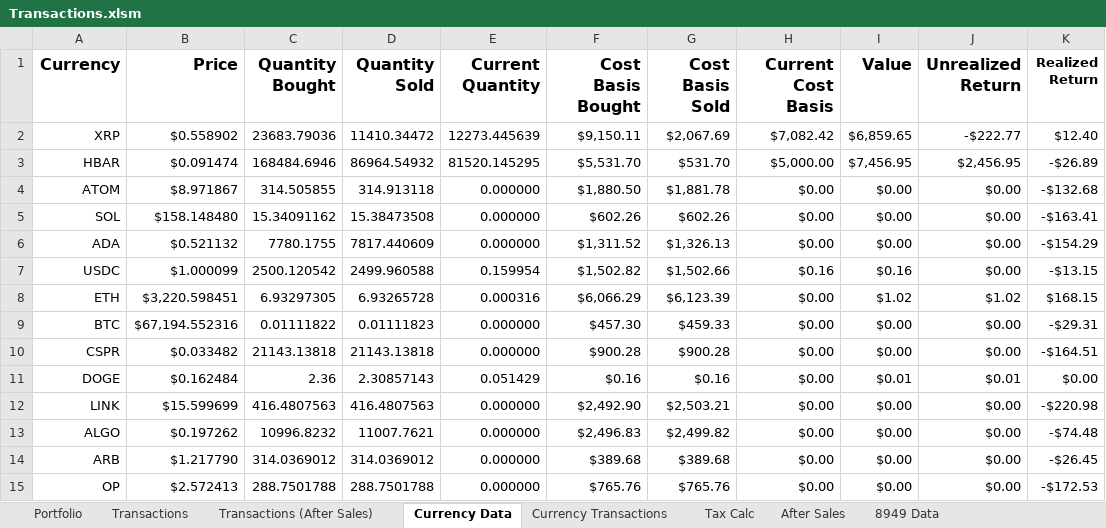
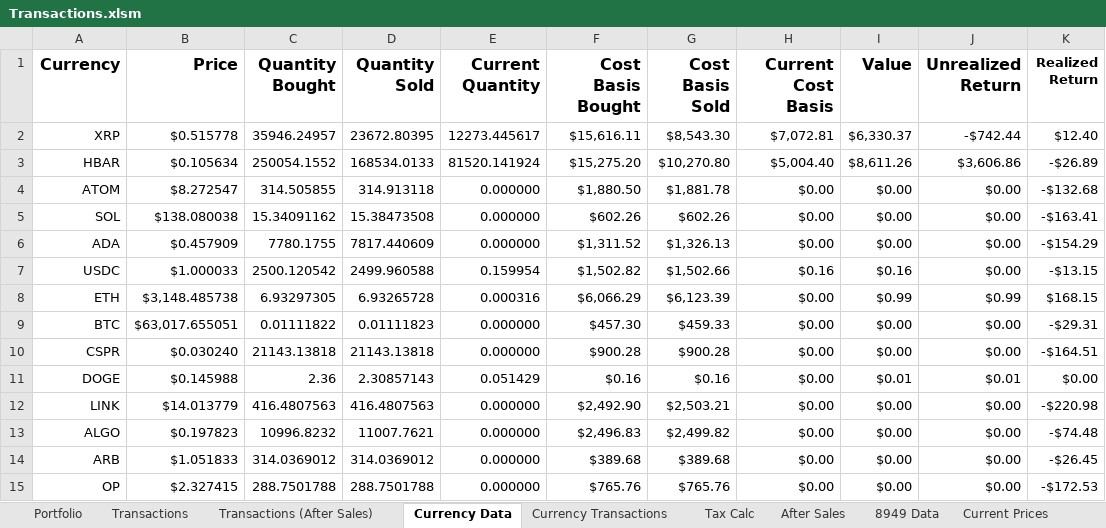
Before and after one commit to jtheriault17/crypto-excel, an Excel workbook: workbooks/Transactions.xlsm, sheet Currency Data, drawn as a sheet; only a part is shown; values as stored, in another font and other column widths than the file's, no borders; conditional formats not drawn; the diff covers the shown part only; the diff names each change by its address in the sheet, - before the commit and + after, or states it on an @@ line.

```diff
--- a/workbooks/Transactions.xlsm (sheet Currency Data)
+++ b/workbooks/Transactions.xlsm (sheet Currency Data)
@@ sheet tab unhidden: Current Prices @@
-B2 (Price): $0.558902
+B2 (Price): $0.515778
-C2 (Quantity Bought): 23683.79036
+C2 (Quantity Bought): 35946.24957
-D2 (Quantity Sold): 11410.34472
+D2 (Quantity Sold): 23672.80395
-E2 (Current Quantity): 12273.445639
+E2 (Current Quantity): 12273.445617
-F2 (Cost Basis Bought): $9,150.11
+F2 (Cost Basis Bought): $15,616.11
-G2 (Cost Basis Sold): $2,067.69
+G2 (Cost Basis Sold): $8,543.30
-H2 (Current Cost Basis): $7,082.42
+H2 (Current Cost Basis): $7,072.81
-I2 (Value): $6,859.65
+I2 (Value): $6,330.37
-J2 (Unrealized Return): -$222.77
+J2 (Unrealized Return): -$742.44
-B3 (Price): $0.091474
+B3 (Price): $0.105634
-C3 (Quantity Bought): 168484.6946
+C3 (Quantity Bought): 250054.1552
-D3 (Quantity Sold): 86964.54932
+D3 (Quantity Sold): 168534.0133
-E3 (Current Quantity): 81520.145295
+E3 (Current Quantity): 81520.141924
-F3 (Cost Basis Bought): $5,531.70
+F3 (Cost Basis Bought): $15,275.20
-G3 (Cost Basis Sold): $531.70
+G3 (Cost Basis Sold): $10,270.80
-H3 (Current Cost Basis): $5,000.00
+H3 (Current Cost Basis): $5,004.40
-I3 (Value): $7,456.95
+I3 (Value): $8,611.26
-J3 (Unrealized Return): $2,456.95
+J3 (Unrealized Return): $3,606.86
-B4 (Price): $8.971867
+B4 (Price): $8.272547
-B5 (Price): $158.148480
+B5 (Price): $138.080038
-B6 (Price): $0.521132
+B6 (Price): $0.457909
-B7 (Price): $1.000099
+B7 (Price): $1.000033
-B8 (Price): $3,220.598451
+B8 (Price): $3,148.485738
-I8 (Value): $1.02
+I8 (Value): $0.99
-J8 (Unrealized Return): $1.02
+J8 (Unrealized Return): $0.99
-B9 (Price): $67,194.552316
+B9 (Price): $63,017.655051
-B10 (Price): $0.033482
+B10 (Price): $0.030240
-B11 (Price): $0.162484
+B11 (Price): $0.145988
-B12 (Price): $15.599699
+B12 (Price): $14.013779
-B13 (Price): $0.197262
+B13 (Price): $0.197823
-B14 (Price): $1.217790
+B14 (Price): $1.051833
-B15 (Price): $2.572413
+B15 (Price): $2.327415
```
Also changed, not shown: 27 edited cells elsewhere in this sheet, sheet Currency Transactions, sheet Transactions, sheet Transactions (After Sales), sheet Portfolio, sheet Tax Calc, other sheet tabs, charts or pictures, workbooks/after-sales.xlsx, workbooks/historical-data.xlsx, 12 other files.
